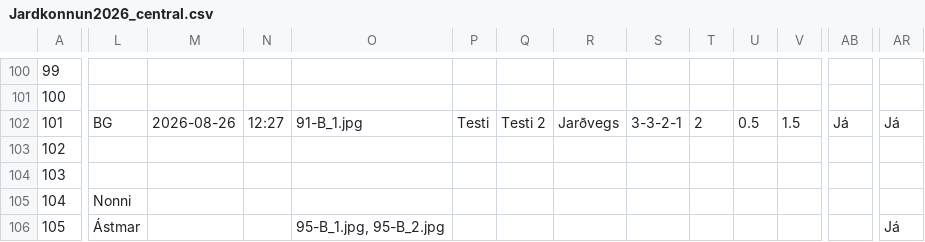
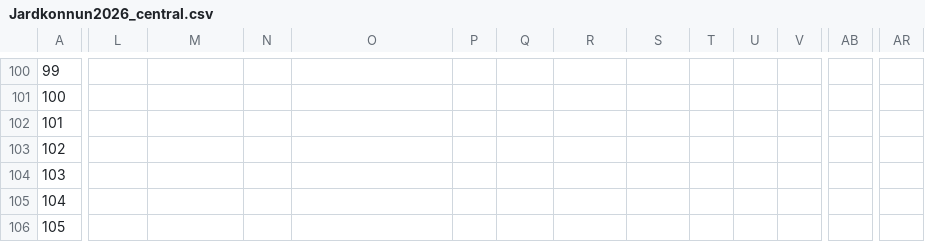
Before and after one commit to nonni123/Jardkonnun, a CSV file: Jardkonnun2026_central.csv, drawn as a sheet; only a part is shown, gaps mark what is left out; the diff covers the shown part only; the diff names each change by its address in the sheet, - before the commit and + after, or states it on an @@ line.

```diff
--- a/Jardkonnun2026_central.csv
+++ b/Jardkonnun2026_central.csv
-L102: BG
+L102: (empty)
-M102: 2026-08-26
+M102: (empty)
-N102: 12:27
+N102: (empty)
-O102: 91-B_1.jpg
+O102: (empty)
-P102: Testi
+P102: (empty)
-Q102: Testi 2
+Q102: (empty)
-R102: Jarðvegs
+R102: (empty)
-S102: 3-3-2-1
+S102: (empty)
-T102: 2
+T102: (empty)
-U102: 0.5
+U102: (empty)
-V102: 1.5
+V102: (empty)
-AB102: Já
+AB102: (empty)
-AR102: Já
+AR102: (empty)
-L105: Nonni
+L105: (empty)
-L106: Ástmar
+L106: (empty)
-O106: 95-B_1.jpg, 95-B_2.jpg
+O106: (empty)
-AR106: Já
+AR106: (empty)
```
Also changed, not shown: 56 edited cells elsewhere in this file.
